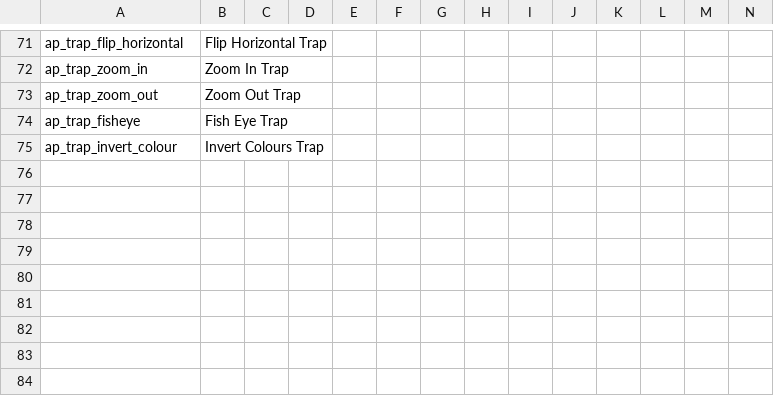
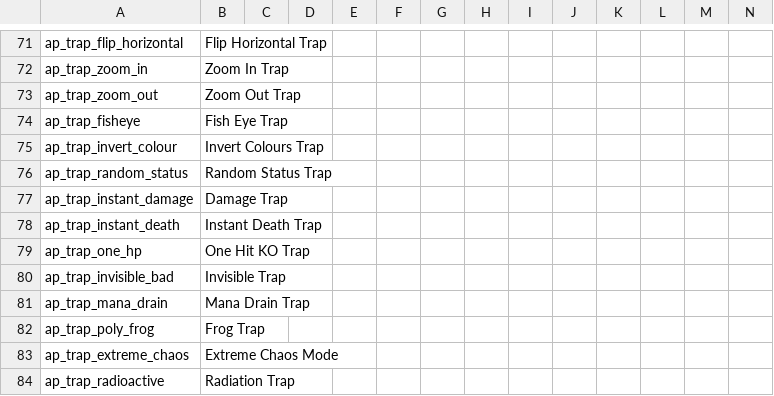
Before and after one commit to DaftBrit/NoitaArchipelago, a CSV file: data/archipelago/translations.csv, drawn as a sheet; only a part is shown, gaps mark what is left out; rows hold the shown columns only; the diff names each change by its address in the sheet, - before the commit and + after, or states it on an @@ line.

Commit message:
10 more traps

```diff
--- a/data/archipelago/translations.csv
+++ b/data/archipelago/translations.csv
+row 76: ap_trap_random_status | Random Status Trap
+row 77: ap_trap_instant_damage | Damage Trap
+row 78: ap_trap_instant_death | Instant Death Trap
+row 79: ap_trap_one_hp | One Hit KO Trap
+row 80: ap_trap_invisible_bad | Invisible Trap
+row 81: ap_trap_mana_drain | Mana Drain Trap
+row 82: ap_trap_poly_frog | Frog Trap
+row 83: ap_trap_extreme_chaos | Extreme Chaos Mode
+row 84: ap_trap_radioactive | Radiation Trap
```
Also changed, not shown: 18 other files.
